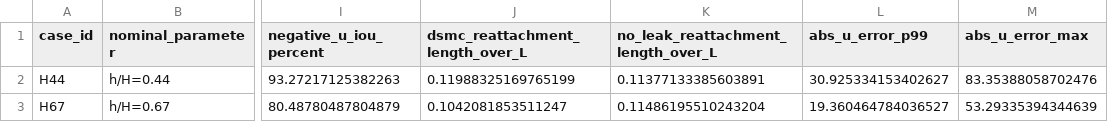
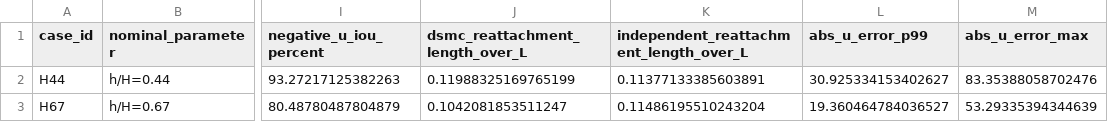
Before and after one commit to Ehsan-Roohi/FlowMLLab, a CSV file: results/mahdavi_deeponet/step_independent_contour_metrics.csv (was results/mahdavi_deeponet/step_leakage_free_contour_metrics.csv), drawn as a sheet; only a part is shown, gaps mark what is left out; the diff names each change by its address in the sheet, - before the commit and + after, or states it on an @@ line.

```diff
--- a/results/mahdavi_deeponet/step_leakage_free_contour_metrics.csv
+++ b/results/mahdavi_deeponet/step_independent_contour_metrics.csv
-K1: no_leak_reattachment_length_over_L
+K1: independent_reattachment_length_over_L
```
Also changed, not shown: 43 other files.
